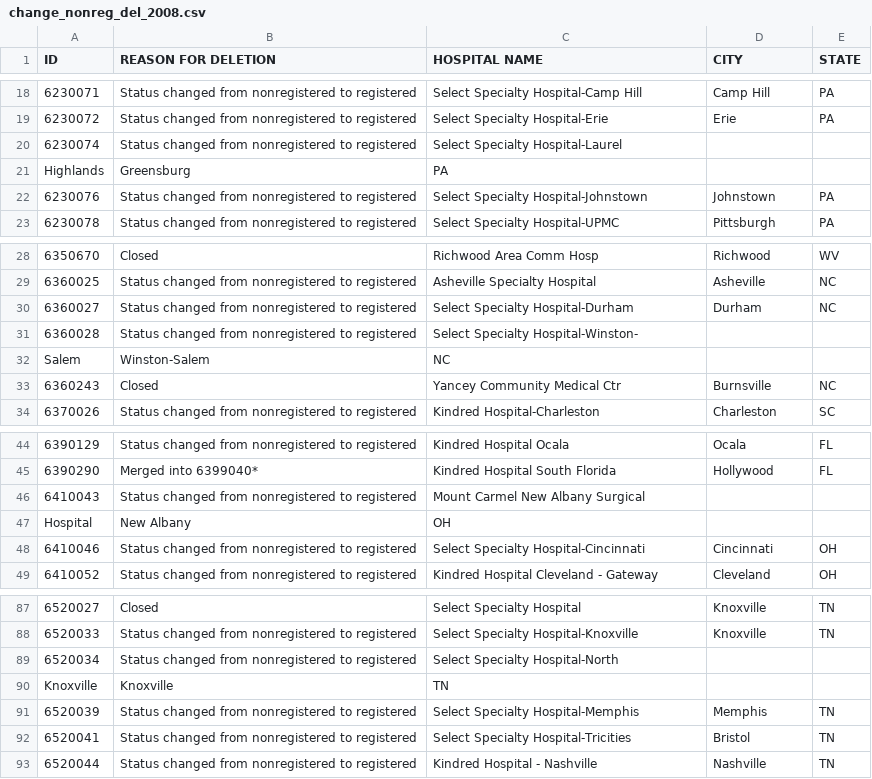
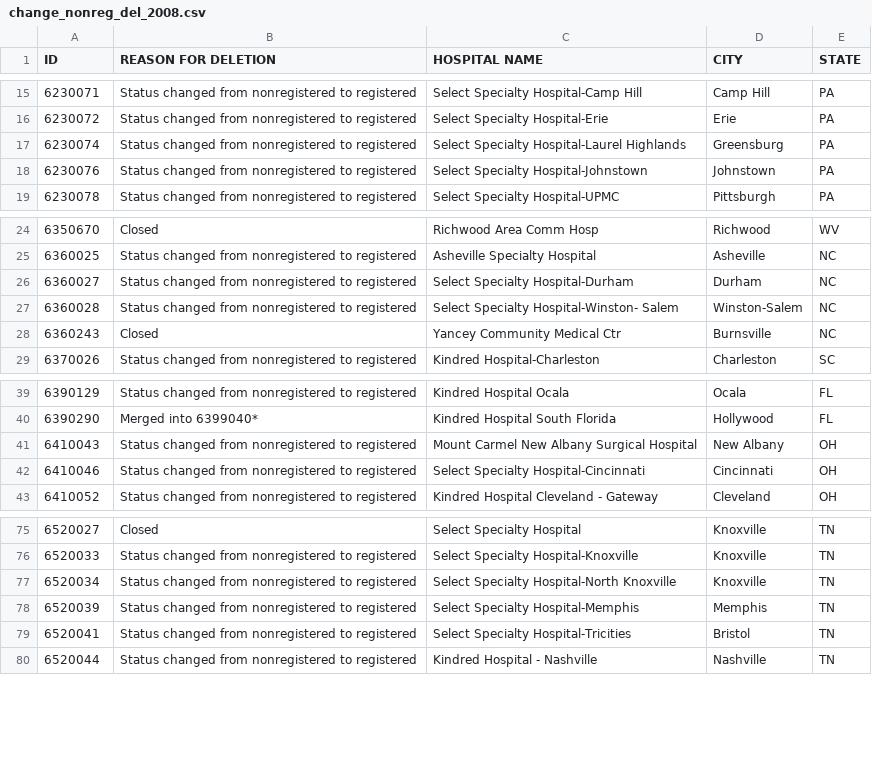
Before and after one commit to imccart/aha-data, a CSV file: data/temp/change_nonreg_del_2008.csv, drawn as a sheet; only a part is shown, gaps mark what is left out; removed rows and columns are numbered as before the commit, all else as after; the diff covers the shown part only; the diff names each change by its address in the sheet, - before the commit and + after, or states it on an @@ line.

```diff
--- a/data/temp/change_nonreg_del_2008.csv
+++ b/data/temp/change_nonreg_del_2008.csv
-C17 (HOSPITAL NAME): Select Specialty Hospital-Laurel
+C17 (HOSPITAL NAME): Select Specialty Hospital-Laurel Highlands
-D17 (CITY): (empty)
+D17 (CITY): Greensburg
-E17 (STATE): (empty)
+E17 (STATE): PA
-row 21: Highlands | Greensburg | PA
-C27 (HOSPITAL NAME): Select Specialty Hospital-Winston-
+C27 (HOSPITAL NAME): Select Specialty Hospital-Winston- Salem
-D27 (CITY): (empty)
+D27 (CITY): Winston-Salem
-E27 (STATE): (empty)
+E27 (STATE): NC
-row 32: Salem | Winston-Salem | NC
-C41 (HOSPITAL NAME): Mount Carmel New Albany Surgical
+C41 (HOSPITAL NAME): Mount Carmel New Albany Surgical Hospital
-D41 (CITY): (empty)
+D41 (CITY): New Albany
-E41 (STATE): (empty)
+E41 (STATE): OH
-row 47: Hospital | New Albany | OH
-C77 (HOSPITAL NAME): Select Specialty Hospital-North
+C77 (HOSPITAL NAME): Select Specialty Hospital-North Knoxville
-D77 (CITY): (empty)
+D77 (CITY): Knoxville
-E77 (STATE): (empty)
+E77 (STATE): TN
-row 90: Knoxville | Knoxville | TN
```
Also changed, not shown: 15 removed rows and 38 edited cells elsewhere in this file, data/temp/change_nonreg_add_2011.csv, data/temp/change_nonreg_del_2010.csv, 11 other files.
